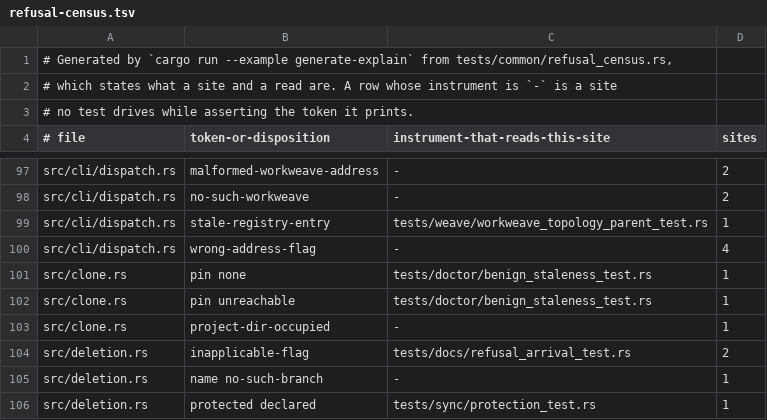
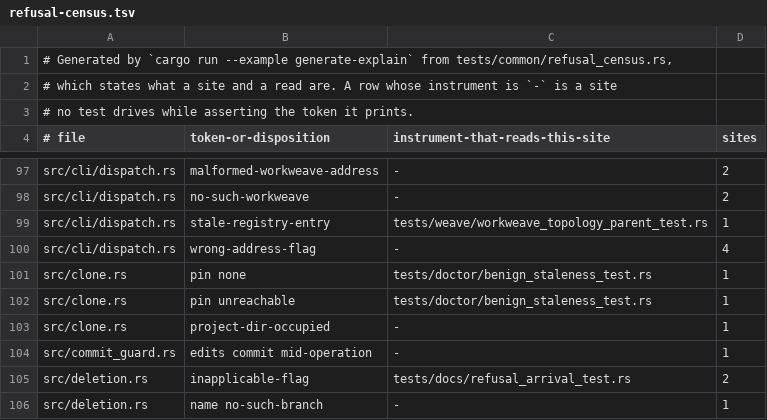
Before and after one commit to cwalv/repoweave, a TSV file: docs/internals/refusal-census.tsv, drawn as a sheet; only a part is shown, gaps mark what is left out; the shorter side is filled out with more unchanged rows.

```diff
--- a/docs/internals/refusal-census.tsv
+++ b/docs/internals/refusal-census.tsv
@@ -103,2 +103,3 @@ src/clone.rs	pin unreachable	tests/doctor/benign_staleness_test.rs	1
 src/clone.rs	project-dir-occupied	-	1
+src/commit_guard.rs	edits commit mid-operation	-	1
 src/deletion.rs	inapplicable-flag	tests/docs/refusal_arrival_test.rs	2
```
Also changed, not shown: 13 other files.
